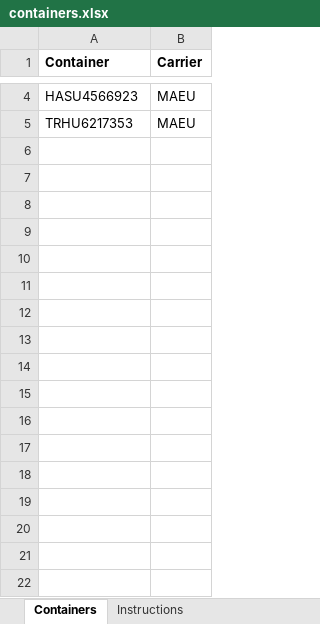
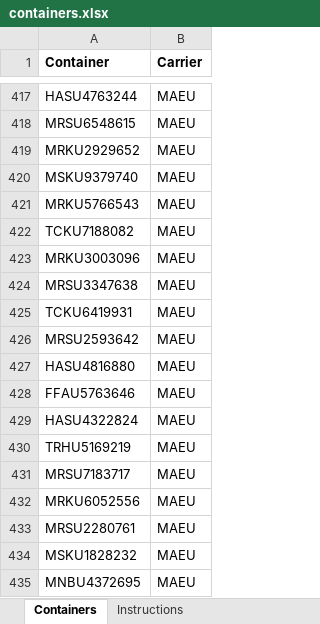
Before and after one commit to michaelzhu1981/container_tracker, an Excel workbook: input/containers.xlsx, sheet Containers, drawn as a sheet; only a part is shown, gaps mark what is left out; values as stored, in another font and other column widths than the file's, no borders; addresses are those after the commit; the diff covers the shown part only; the diff names each change by its address in the sheet, - before the commit and + after, or states it on an @@ line.

```diff
--- a/input/containers.xlsx (sheet Containers)
+++ b/input/containers.xlsx (sheet Containers)
-A417 (Container): HASU4566923
+A417 (Container): HASU4763244
+row 418: MRSU6548615 | MAEU
+row 419: MRKU2929652 | MAEU
+row 420: MSKU9379740 | MAEU
+row 421: MRKU5766543 | MAEU
+row 422: TCKU7188082 | MAEU
+row 423: MRKU3003096 | MAEU
+row 424: MRSU3347638 | MAEU
+row 425: TCKU6419931 | MAEU
+row 426: MRSU2593642 | MAEU
+row 427: HASU4816880 | MAEU
+row 428: FFAU5763646 | MAEU
+row 429: HASU4322824 | MAEU
-A430 (Container): TRHU6217353
+A430 (Container): TRHU5169219
+row 431: MRSU7183717 | MAEU
+row 432: MRKU6052556 | MAEU
+row 433: MRSU2280761 | MAEU
+row 434: MSKU1828232 | MAEU
+row 435: MNBU4372695 | MAEU
```
Also changed, not shown: 927 added rows and 2 edited cells elsewhere in this sheet, 3 other files.
